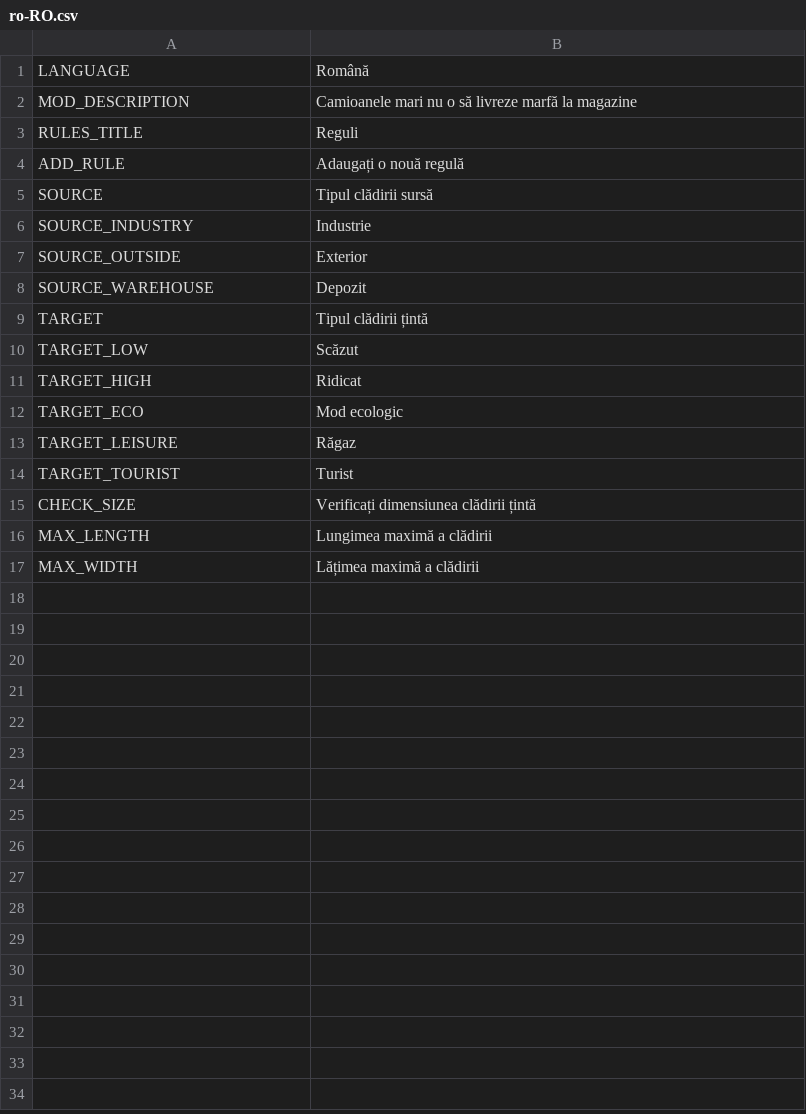
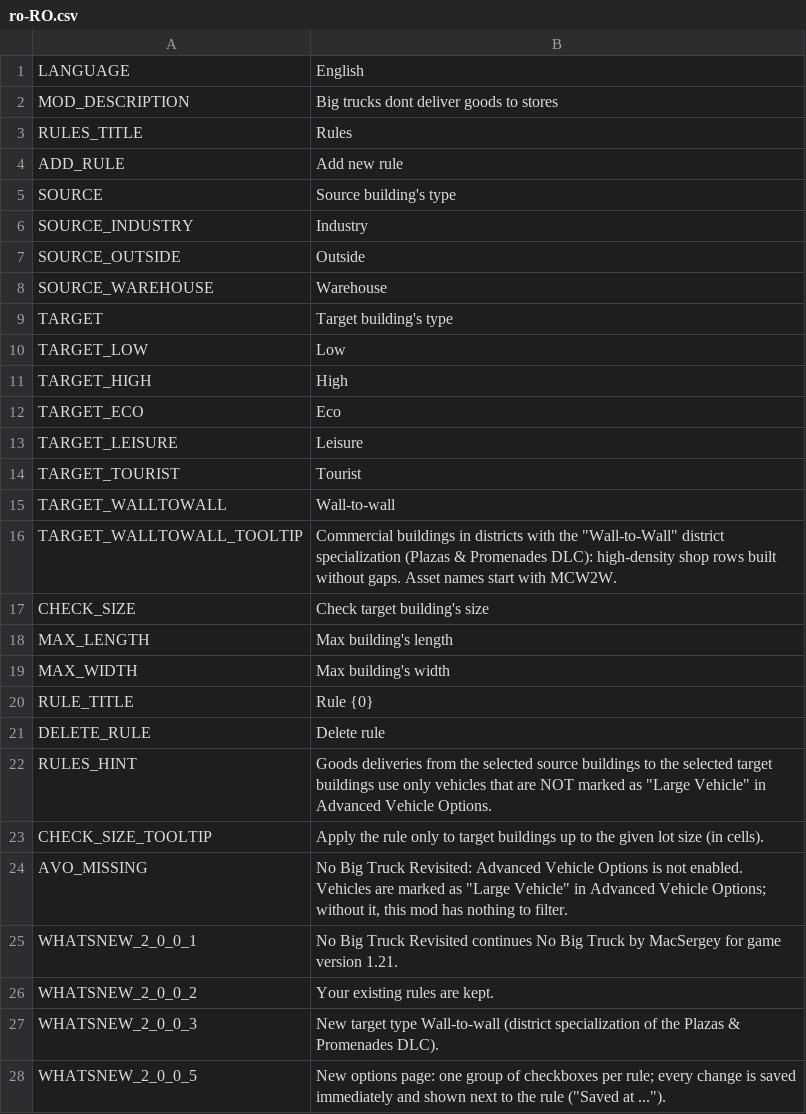
Before and after one commit to CityGecko/CS-NoBigTruckRevisited, a CSV file: NoBigTruck/Translations/ro-RO.csv, drawn as a sheet; only a part is shown; the diff covers the shown part only.

Commit message:
New translations en-en.csv (Romanian)
[ci skip]

```diff
--- a/NoBigTruck/Translations/ro-RO.csv
+++ b/NoBigTruck/Translations/ro-RO.csv
@@ -1,17 +1,28 @@
-"LANGUAGE","Română"
-"MOD_DESCRIPTION","Camioanele mari nu o să livreze marfă la magazine"
-"RULES_TITLE","Reguli"
-"ADD_RULE","Adaugați o nouă regulă"
-"SOURCE","Tipul clădirii sursă"
-"SOURCE_INDUSTRY","Industrie"
-"SOURCE_OUTSIDE","Exterior"
-"SOURCE_WAREHOUSE","Depozit"
-"TARGET","Tipul clădirii țintă"
-"TARGET_LOW","Scăzut"
-"TARGET_HIGH","Ridicat"
-"TARGET_ECO","Mod ecologic"
-"TARGET_LEISURE","Răgaz"
-"TARGET_TOURIST","Turist"
-"CHECK_SIZE","Verificați dimensiunea clădirii țintă"
-"MAX_LENGTH","Lungimea maximă a clădirii"
-"MAX_WIDTH","Lățimea maximă a clădirii"
+"LANGUAGE","English"
+"MOD_DESCRIPTION","Big trucks dont deliver goods to stores"
+"RULES_TITLE","Rules"
+"ADD_RULE","Add new rule"
+"SOURCE","Source building's type"
+"SOURCE_INDUSTRY","Industry"
+"SOURCE_OUTSIDE","Outside"
+"SOURCE_WAREHOUSE","Warehouse"
+"TARGET","Target building's type"
+"TARGET_LOW","Low"
+"TARGET_HIGH","High"
+"TARGET_ECO","Eco"
+"TARGET_LEISURE","Leisure"
+"TARGET_TOURIST","Tourist"
+"TARGET_WALLTOWALL","Wall-to-wall"
+"TARGET_WALLTOWALL_TOOLTIP","Commercial buildings in districts with the ""Wall-to-Wall"" district specialization (Plazas & Promenades DLC): high-density shop rows built without gaps. Asset names start with MCW2W."
+"CHECK_SIZE","Check target building's size"
+"MAX_LENGTH","Max building's length"
+"MAX_WIDTH","Max building's width"
+"RULE_TITLE","Rule {0}"
+"DELETE_RULE","Delete rule"
+"RULES_HINT","Goods deliveries from the selected source buildings to the selected target buildings use only vehicles that are NOT marked as ""Large Vehicle"" in Advanced Vehicle Options."
+"CHECK_SIZE_TOOLTIP","Apply the rule only to target buildings up to the given lot size (in cells)."
+"AVO_MISSING","No Big Truck Revisited: Advanced Vehicle Options is not enabled. Vehicles are marked as ""Large Vehicle"" in Advanced Vehicle Options; without it, this mod has nothing to filter."
+"WHATSNEW_2_0_0_1","No Big Truck Revisited continues No Big Truck by MacSergey for game version 1.21."
+"WHATSNEW_2_0_0_2","Your existing rules are kept."
+"WHATSNEW_2_0_0_3","New target type Wall-to-wall (district specialization of the Plazas & Promenades DLC)."
+"WHATSNEW_2_0_0_5","New options page: one group of checkboxes per rule; every change is saved immediately and shown next to the rule (""Saved at ..."")."
```
Also changed, not shown: 8 added rows elsewhere in this file.
